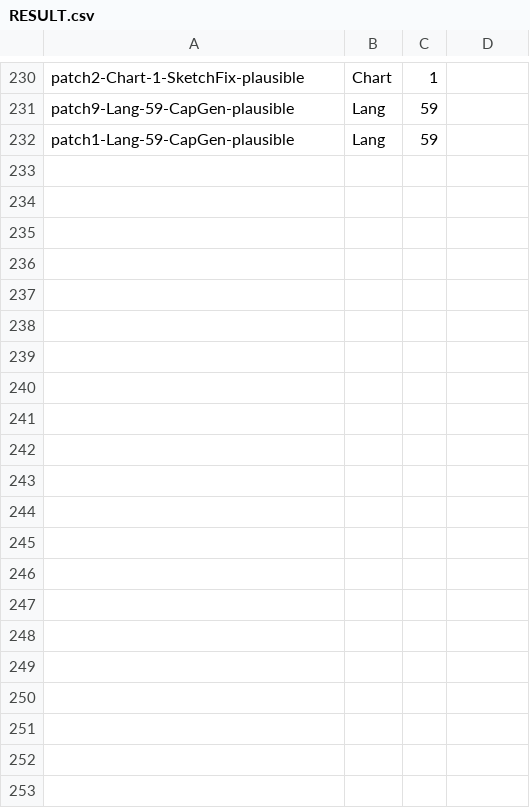
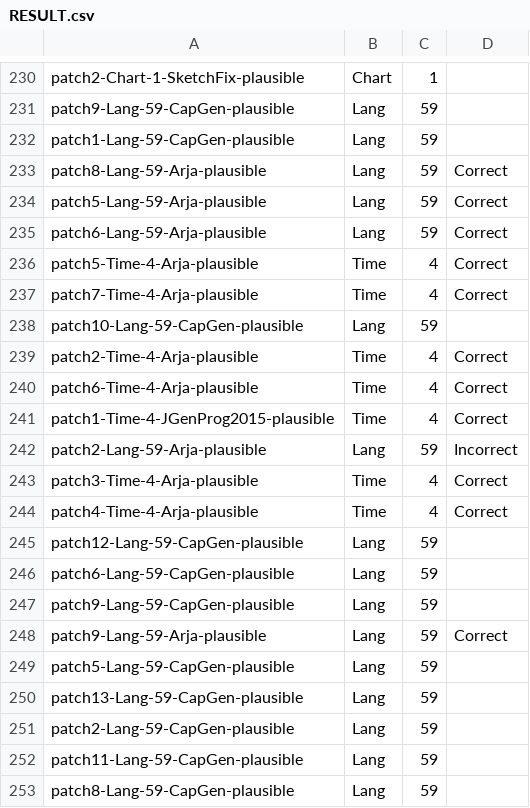
Before and after one commit to HaoyeTianCoder/DefectRepairing, a CSV file: tool/source/RESULT.csv, drawn as a sheet; only a part is shown, gaps mark what is left out; the diff names each change by its address in the sheet, - before the commit and + after, or states it on an @@ line.

Commit message:
added result

```diff
--- a/tool/source/RESULT.csv
+++ b/tool/source/RESULT.csv
+row 233: patch8-Lang-59-Arja-plausible | Lang | 59 | Correct
+row 234: patch5-Lang-59-Arja-plausible | Lang | 59 | Correct
+row 235: patch6-Lang-59-Arja-plausible | Lang | 59 | Correct
+row 236: patch5-Time-4-Arja-plausible | Time | 4 | Correct
+row 237: patch7-Time-4-Arja-plausible | Time | 4 | Correct
+row 238: patch10-Lang-59-CapGen-plausible | Lang | 59
+row 239: patch2-Time-4-Arja-plausible | Time | 4 | Correct
+row 240: patch6-Time-4-Arja-plausible | Time | 4 | Correct
+row 241: patch1-Time-4-JGenProg2015-plausible | Time | 4 | Correct
+row 242: patch2-Lang-59-Arja-plausible | Lang | 59 | Incorrect
+row 243: patch3-Time-4-Arja-plausible | Time | 4 | Correct
+row 244: patch4-Time-4-Arja-plausible | Time | 4 | Correct
+row 245: patch12-Lang-59-CapGen-plausible | Lang | 59
+row 246: patch6-Lang-59-CapGen-plausible | Lang | 59
+row 247: patch9-Lang-59-CapGen-plausible | Lang | 59
+row 248: patch9-Lang-59-Arja-plausible | Lang | 59 | Correct
+row 249: patch5-Lang-59-CapGen-plausible | Lang | 59
+row 250: patch13-Lang-59-CapGen-plausible | Lang | 59
+row 251: patch2-Lang-59-CapGen-plausible | Lang | 59
+row 252: patch11-Lang-59-CapGen-plausible | Lang | 59
+row 253: patch8-Lang-59-CapGen-plausible | Lang | 59
```
